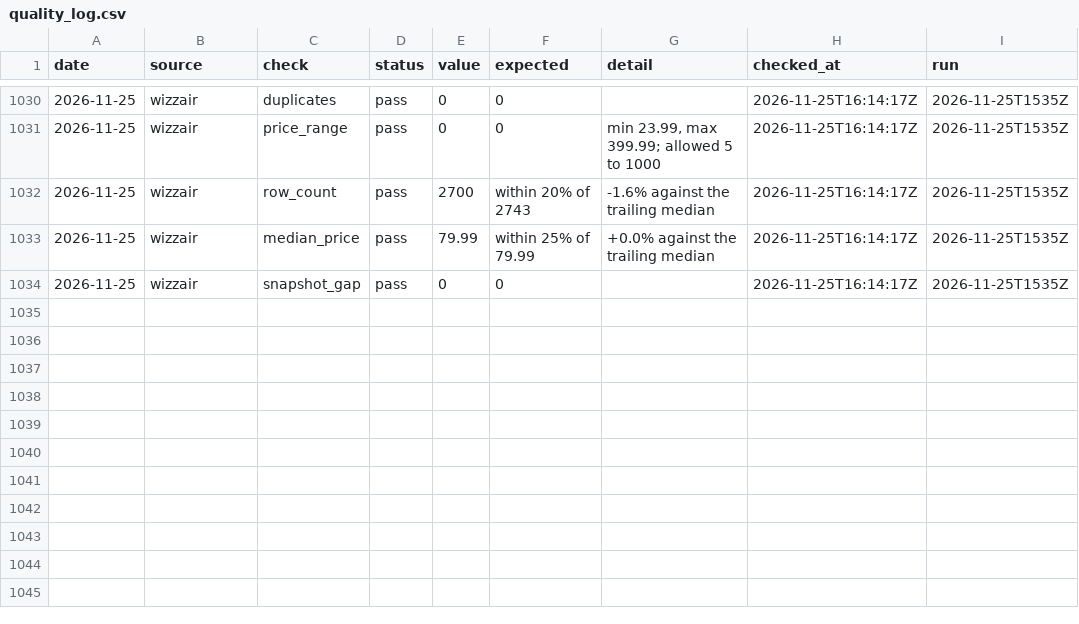
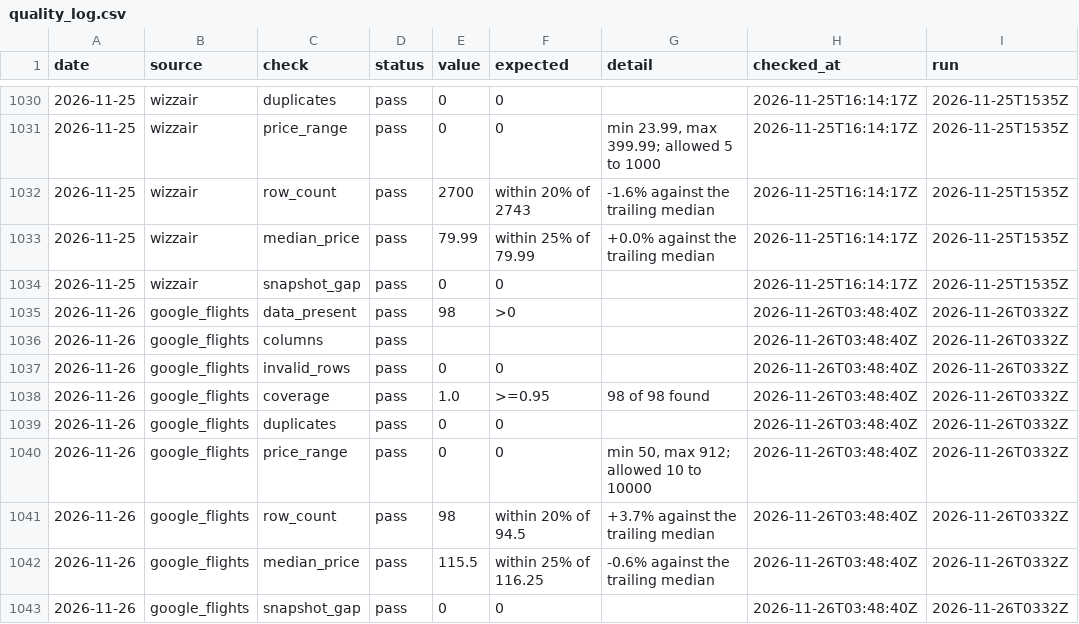
Before and after one commit to bartuturan/germany-flight-fares, a CSV file: data/quality/quality_log.csv, drawn as a sheet; only a part is shown, gaps mark what is left out.

```diff
--- a/data/quality/quality_log.csv
+++ b/data/quality/quality_log.csv
@@ -1034 +1034,10 @@ date,source,check,status,value,expected,detail,checked_at,run
 2026-11-25,wizzair,snapshot_gap,pass,0,0,,2026-11-25T16:14:17Z,2026-11-25T1535Z
+2026-11-26,google_flights,data_present,pass,98,>0,,2026-11-26T03:48:40Z,2026-11-26T0332Z
+2026-11-26,google_flights,columns,pass,,,,2026-11-26T03:48:40Z,2026-11-26T0332Z
+2026-11-26,google_flights,invalid_rows,pass,0,0,,2026-11-26T03:48:40Z,2026-11-26T0332Z
+2026-11-26,google_flights,coverage,pass,1.0,>=0.95,98 of 98 found,2026-11-26T03:48:40Z,2026-11-26T0332Z
+2026-11-26,google_flights,duplicates,pass,0,0,,2026-11-26T03:48:40Z,2026-11-26T0332Z
+2026-11-26,google_flights,price_range,pass,0,0,"min 50, max 912; allowed 10 to 10000",2026-11-26T03:48:40Z,2026-11-26T0332Z
+2026-11-26,google_flights,row_count,pass,98,within 20% of 94.5,+3.7% against the trailing median,2026-11-26T03:48:40Z,2026-11-26T0332Z
+2026-11-26,google_flights,median_price,pass,115.5,within 25% of 116.25,-0.6% against the trailing median,2026-11-26T03:48:40Z,2026-11-26T0332Z
+2026-11-26,google_flights,snapshot_gap,pass,0,0,,2026-11-26T03:48:40Z,2026-11-26T0332Z
```
Also changed, not shown: data/germany_fares_daily_summary.csv, 3 other files.
